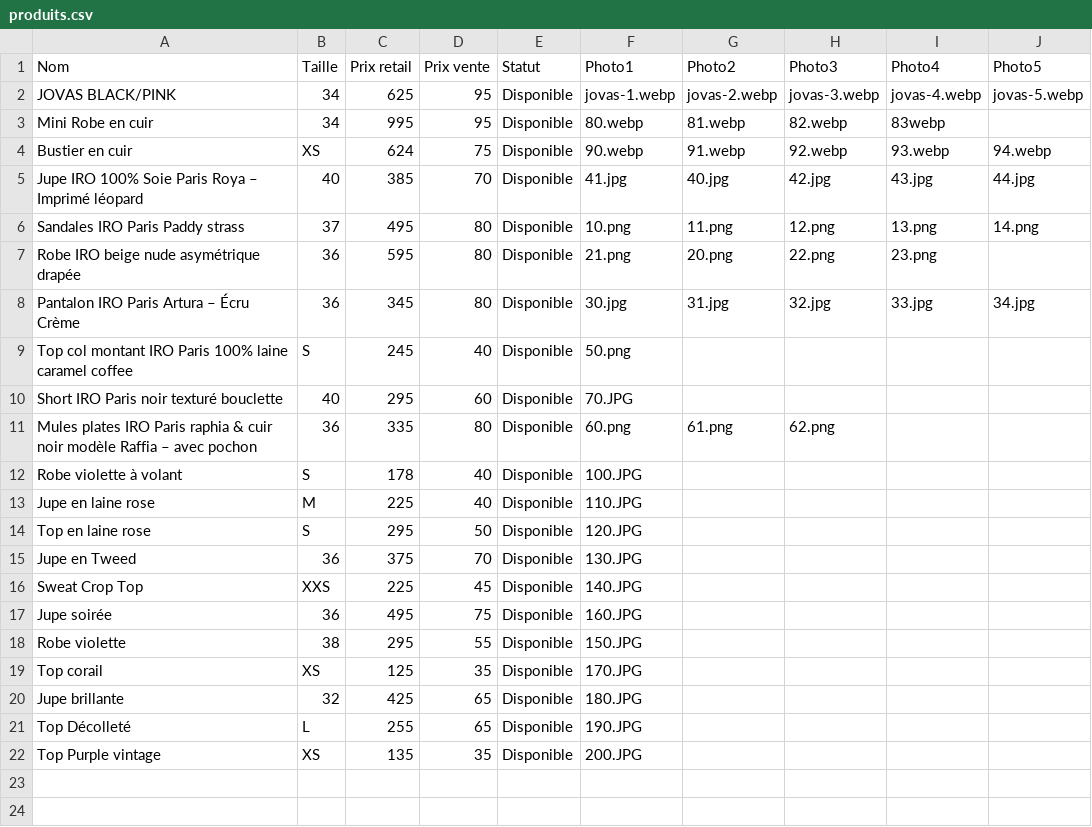
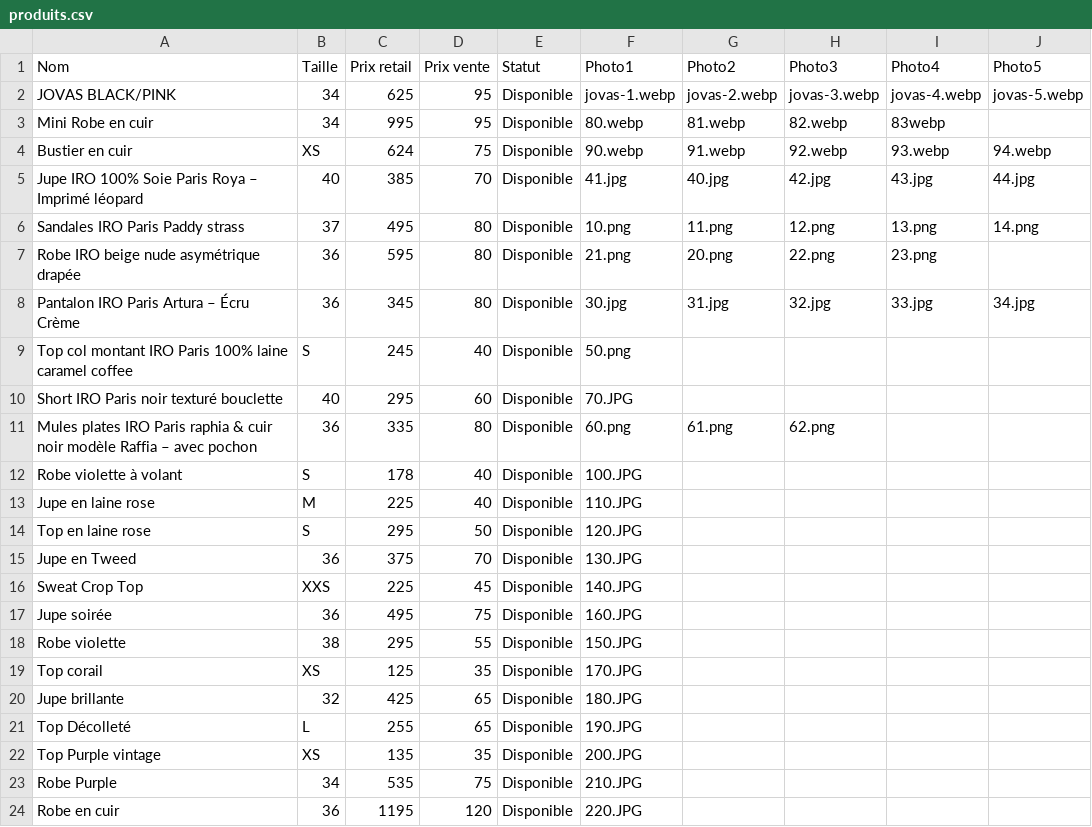
Before and after one commit to spaps74/catalogue-iro, a CSV file: produits.csv, drawn as a sheet.

Commit message:
Update produits.csv

```diff
--- a/produits.csv
+++ b/produits.csv
@@ -22 +22,3 @@ Top Décolleté;L;255;65;Disponible;190.JPG;;;;
 Top Purple vintage;XS;135;35;Disponible;200.JPG;;;;
+Robe Purple;34;535;75;Disponible;210.JPG;;;;
+Robe en cuir;36;1195;120;Disponible;220.JPG;;;;
```
